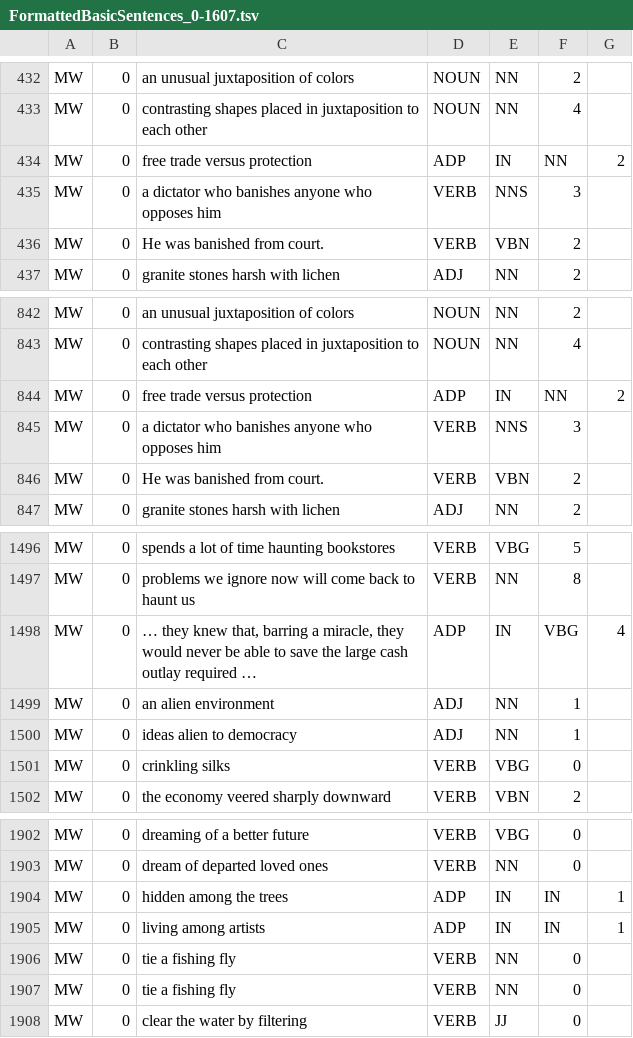
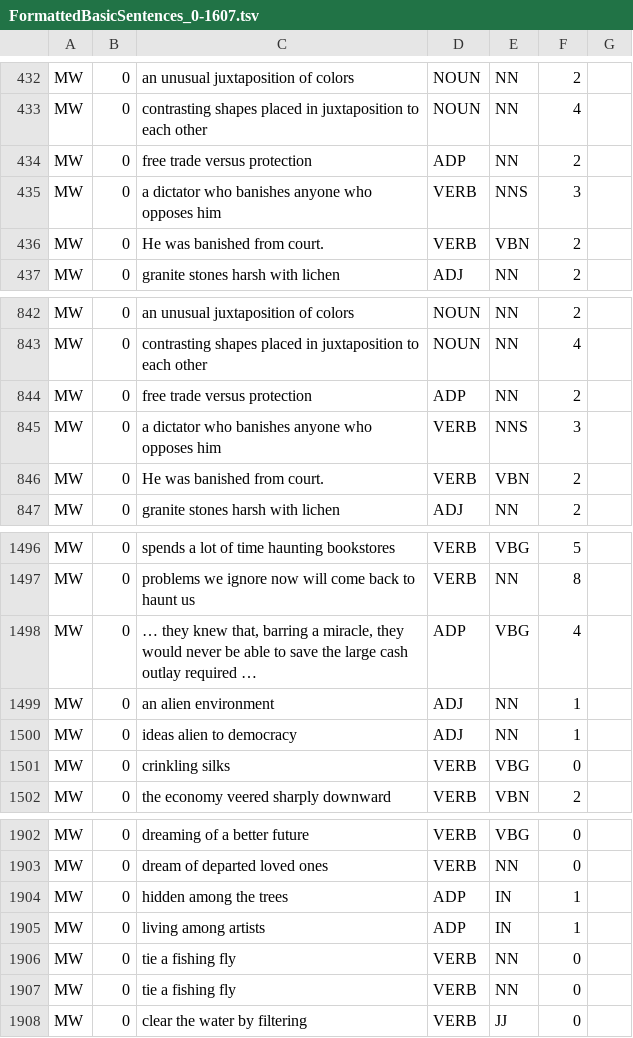
Before and after one commit to kScrane/685_Final_Project, a TSV file: VUA20/VUA20-BasicSentences/FormattedBasicSentences_0-1607.tsv, drawn as a sheet; only a part is shown, gaps mark what is left out.

Commit message:
Remove additional column

```diff
--- a/VUA20/VUA20-BasicSentences/FormattedBasicSentences_0-1607.tsv
+++ b/VUA20/VUA20-BasicSentences/FormattedBasicSentences_0-1607.tsv
@@ -433,3 +433,3 @@ MW	0	an unusual juxtaposition of colors	NOUN	NN	2
 MW	0	contrasting shapes placed in juxtaposition to each other	NOUN	NN	4
-MW	0	free trade versus protection	ADP	IN	NN	2
+MW	0	free trade versus protection	ADP	NN	2
 MW	0	a dictator who banishes anyone who opposes him	VERB	NNS	3
@@ -843,3 +843,3 @@ MW	0	an unusual juxtaposition of colors	NOUN	NN	2
 MW	0	contrasting shapes placed in juxtaposition to each other	NOUN	NN	4
-MW	0	free trade versus protection	ADP	IN	NN	2
+MW	0	free trade versus protection	ADP	NN	2
 MW	0	a dictator who banishes anyone who opposes him	VERB	NNS	3
@@ -1497,3 +1497,3 @@ MW	0	spends a lot of time haunting bookstores	VERB	VBG	5
 MW	0	problems we ignore now will come back to haunt us	VERB	NN	8
-MW	0	… they knew that, barring a miracle, they would never be able to save the large cash outlay required …	ADP	IN	VBG	4
+MW	0	… they knew that, barring a miracle, they would never be able to save the large cash outlay required …	ADP	VBG	4
 MW	0	an alien environment	ADJ	NN	1
@@ -1903,4 +1903,4 @@ MW	0	dreaming of a better future	VERB	VBG	0
 MW	0	dream of departed loved ones	VERB	NN	0
-MW	0	hidden among the trees	ADP	IN	IN	1
-MW	0	living among artists	ADP	IN	IN	1
+MW	0	hidden among the trees	ADP	IN	1
+MW	0	living among artists	ADP	IN	1
 MW	0	tie a fishing fly	VERB	NN	0
```
Also changed, not shown: 1 other file.
